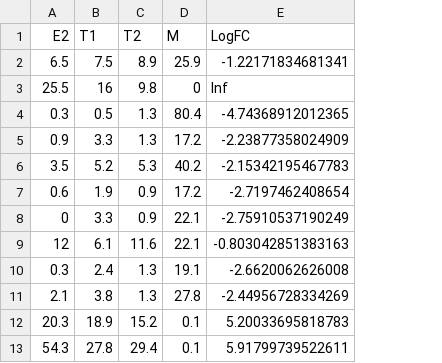
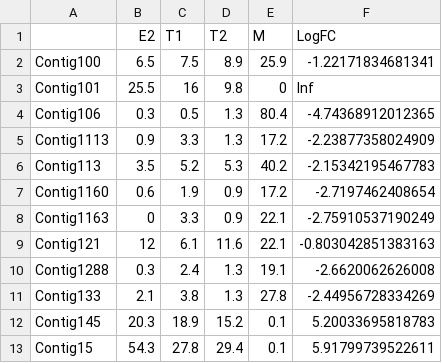
Before and after one commit to derele/454, a CSV file: paper/additional_table3a.csv, drawn as a sheet; only a part is shown; the diff names each change by its address in the sheet, - before the commit and + after, or states it on an @@ line.

Commit message:
Before removeing the table descriptions

```diff
--- a/paper/additional_table3a.csv
+++ b/paper/additional_table3a.csv
+column A, rows 2-13: Contig100 | Contig101 | Contig106 | Contig1113 | Contig113 | Contig1160 | Contig1163 | Contig121 | Contig1288 | Contig133 | Contig145 | Contig15
```
Also changed, not shown: paper/additional_table3b.csv, 32 other files.
